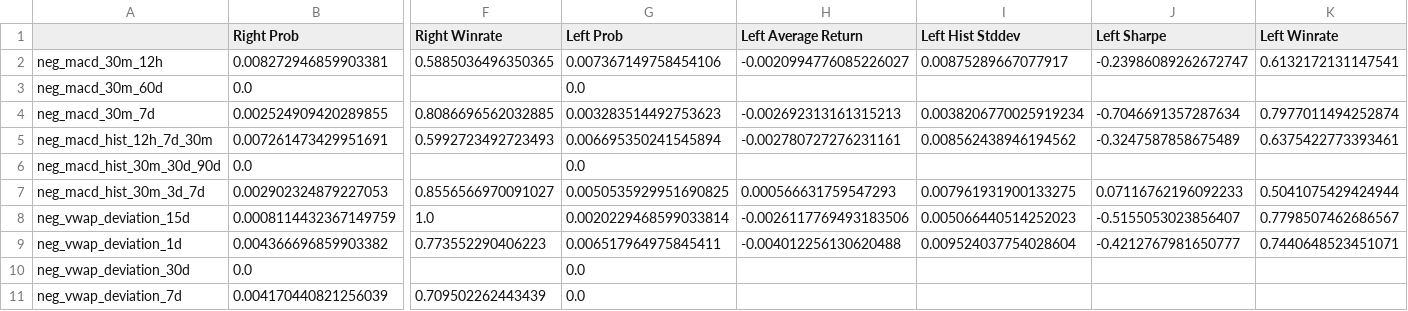
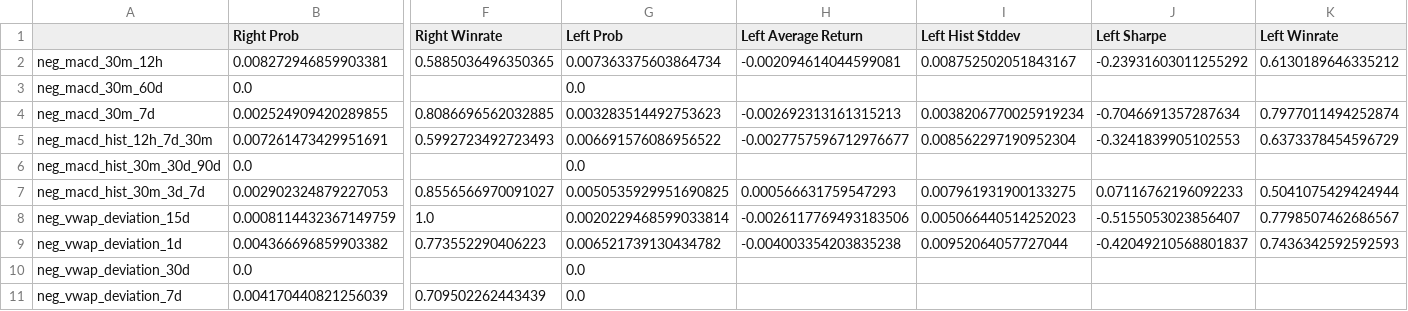
Before and after one commit to Steph-hhhhh/factor_dashboard, a CSV file: indicator_tail_trade.csv, drawn as a sheet; only a part is shown, gaps mark what is left out; the diff names each change by its address in the sheet, - before the commit and + after, or states it on an @@ line.

Commit message:
Upload CSV data file

```diff
--- a/indicator_tail_trade.csv
+++ b/indicator_tail_trade.csv
-G2 (Left Prob): 0.007367149758454106
+G2 (Left Prob): 0.007363375603864734
-H2 (Left Average Return): -0.0020994776085226027
+H2 (Left Average Return): -0.002094614044599081
-I2 (Left Hist Stddev): 0.00875289667077917
+I2 (Left Hist Stddev): 0.008752502051843167
-J2 (Left Sharpe): -0.23986089262672747
+J2 (Left Sharpe): -0.23931603011255292
-K2 (Left Winrate): 0.6132172131147541
+K2 (Left Winrate): 0.6130189646335212
-G5 (Left Prob): 0.006695350241545894
+G5 (Left Prob): 0.006691576086956522
-H5 (Left Average Return): -0.002780727276231161
+H5 (Left Average Return): -0.0027757596712976677
-I5 (Left Hist Stddev): 0.008562438946194562
+I5 (Left Hist Stddev): 0.008562297190952304
-J5 (Left Sharpe): -0.3247587858675489
+J5 (Left Sharpe): -0.3241839905102553
-K5 (Left Winrate): 0.6375422773393461
+K5 (Left Winrate): 0.6373378454596729
-G9 (Left Prob): 0.006517964975845411
+G9 (Left Prob): 0.006521739130434782
-H9 (Left Average Return): -0.004012256130620488
+H9 (Left Average Return): -0.004003354203835238
-I9 (Left Hist Stddev): 0.009524037754028604
+I9 (Left Hist Stddev): 0.00952064057727044
-J9 (Left Sharpe): -0.4212767981650777
+J9 (Left Sharpe): -0.42049210568801837
-K9 (Left Winrate): 0.7440648523451071
+K9 (Left Winrate): 0.7436342592592593
```
